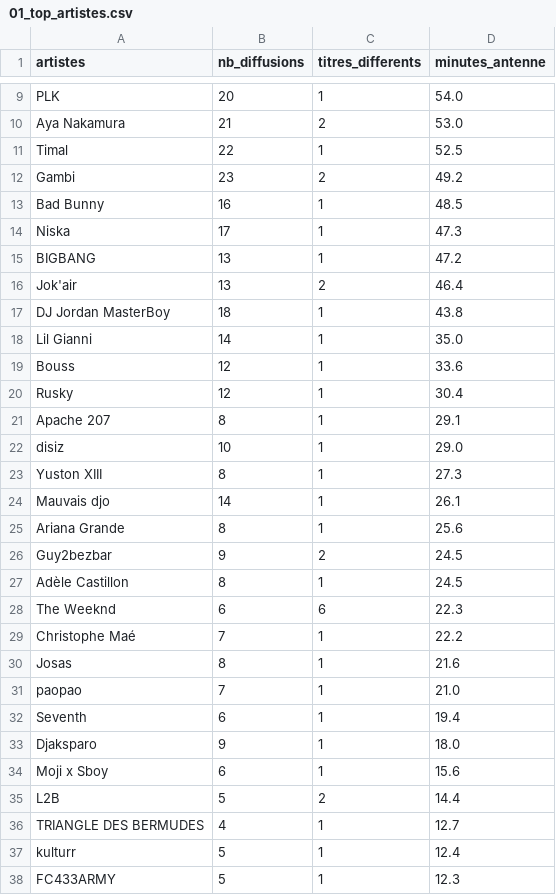
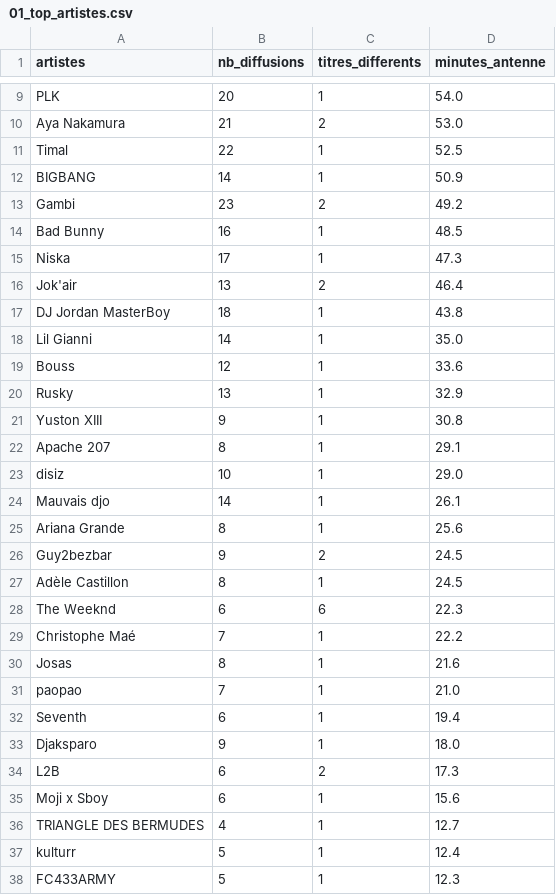
Before and after one commit to gunout/skyrock-monitor, a CSV file: resultats/01_top_artistes.csv, drawn as a sheet; only a part is shown, gaps mark what is left out.

```diff
--- a/resultats/01_top_artistes.csv
+++ b/resultats/01_top_artistes.csv
@@ -11,2 +11,3 @@ Aya Nakamura,21,2,53.0
 Timal,22,1,52.5
+BIGBANG,14,1,50.9
 Gambi,23,2,49.2
@@ -14,3 +15,2 @@ Bad Bunny,16,1,48.5
 Niska,17,1,47.3
-BIGBANG,13,1,47.2
 Jok'air,13,2,46.4
@@ -19,6 +19,6 @@ Lil Gianni,14,1,35.0
 Bouss,12,1,33.6
-Rusky,12,1,30.4
+Rusky,13,1,32.9
+Yuston XIII,9,1,30.8
 Apache 207,8,1,29.1
 disiz,10,1,29.0
-Yuston XIII,8,1,27.3
 Mauvais djo,14,1,26.1
@@ -33,4 +33,4 @@ Seventh,6,1,19.4
 Djaksparo,9,1,18.0
+L2B,6,2,17.3
 Moji x Sboy,6,1,15.6
-L2B,5,2,14.4
 TRIANGLE DES BERMUDES,4,1,12.7
```
Also changed, not shown: resultats/02_top_titres.csv, resultats/03_repartition_horaire.csv, 15 other files.
